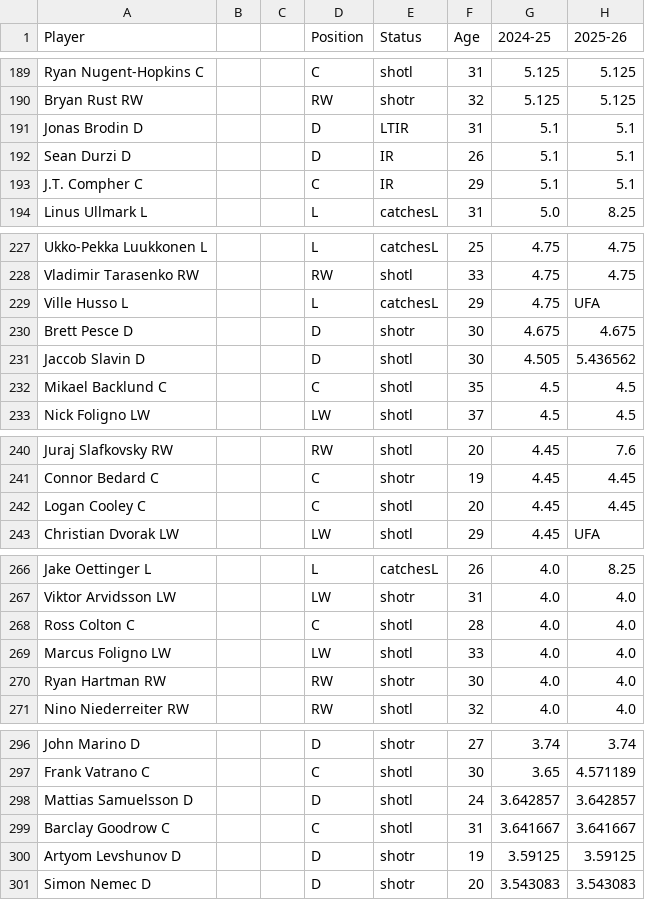
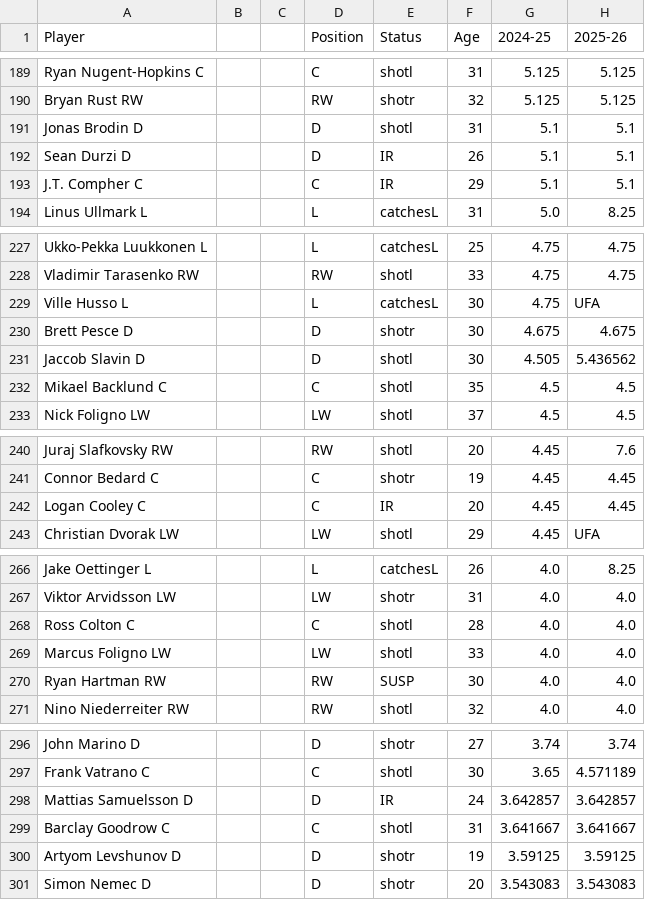
Before and after one commit to kww271/qBneK36JpdQetizHcQM7DMrCSz, a CSV file: caphits.csv, drawn as a sheet; only a part is shown, gaps mark what is left out; the diff covers the shown part only; the diff names each change by its address in the sheet, - before the commit and + after, or states it on an @@ line.

```diff
--- a/caphits.csv
+++ b/caphits.csv
-E191 (Status): LTIR
+E191 (Status): shotl
-F229 (Age): 29
+F229 (Age): 30
-E242 (Status): shotl
+E242 (Status): IR
-E270 (Status): shotr
+E270 (Status): SUSP
-E298 (Status): shotl
+E298 (Status): IR
```
Also changed, not shown: 52 edited cells elsewhere in this file.
